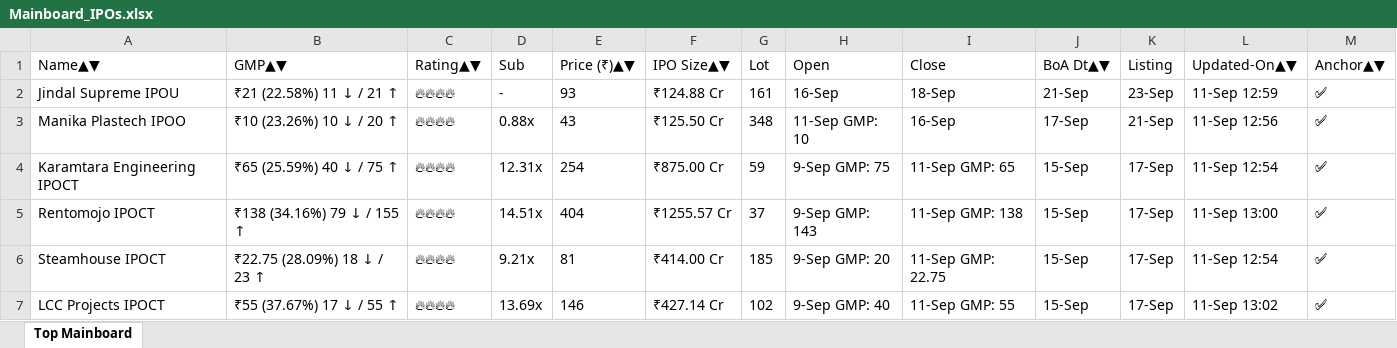
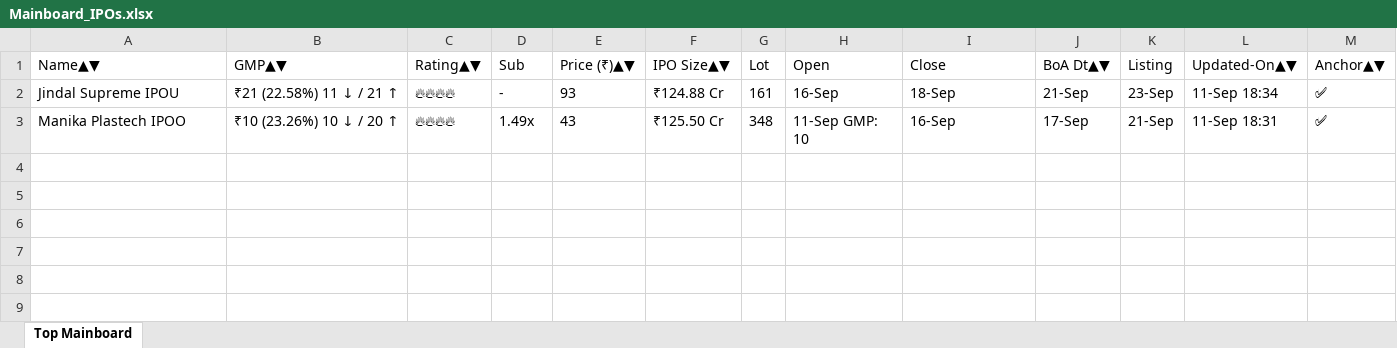
Before and after one commit to ayushpdkushwaha1/ipo-gmp-bot, an Excel workbook: files/Mainboard_IPOs.xlsx, sheet Top Mainboard, drawn as a sheet; values as stored, in another font and other column widths than the file's, no borders; the diff names each change by its address in the sheet, - before the commit and + after, or states it on an @@ line.

```diff
--- a/files/Mainboard_IPOs.xlsx (sheet Top Mainboard)
+++ b/files/Mainboard_IPOs.xlsx (sheet Top Mainboard)
-L2 (Updated-On▲▼): 11-Sep 12:59
+L2 (Updated-On▲▼): 11-Sep 18:34
-D3 (Sub): 0.88x
+D3 (Sub): 1.49x
-L3 (Updated-On▲▼): 11-Sep 12:56
+L3 (Updated-On▲▼): 11-Sep 18:31
-row 4: Karamtara Engineering IPOCT | ₹65 (25.59%) 40 ↓ / 75 ↑ | 🔥🔥🔥🔥 | 12.31x | 254 | ₹875.00 Cr | 59 | 9-Sep GMP: 75 | 11-Sep GMP: 65 | 15-Sep | 17-Sep | 11-Sep 12:54 | ✅
-row 5: Rentomojo IPOCT | ₹138 (34.16%) 79 ↓ / 155 ↑ | 🔥🔥🔥🔥 | 14.51x | 404 | ₹1255.57 Cr | 37 | 9-Sep GMP: 143 | 11-Sep GMP: 138 | 15-Sep | 17-Sep | 11-Sep 13:00 | ✅
-row 6: Steamhouse IPOCT | ₹22.75 (28.09%) 18 ↓ / 23 ↑ | 🔥🔥🔥🔥 | 9.21x | 81 | ₹414.00 Cr | 185 | 9-Sep GMP: 20 | 11-Sep GMP: 22.75 | 15-Sep | 17-Sep | 11-Sep 12:54 | ✅
-row 7: LCC Projects IPOCT | ₹55 (37.67%) 17 ↓ / 55 ↑ | 🔥🔥🔥🔥 | 13.69x | 146 | ₹427.14 Cr | 102 | 9-Sep GMP: 40 | 11-Sep GMP: 55 | 15-Sep | 17-Sep | 11-Sep 13:02 | ✅
```
Also changed, not shown: files/SME_IPOs.xlsx, files/gmp.xlsx, 2 other files.
